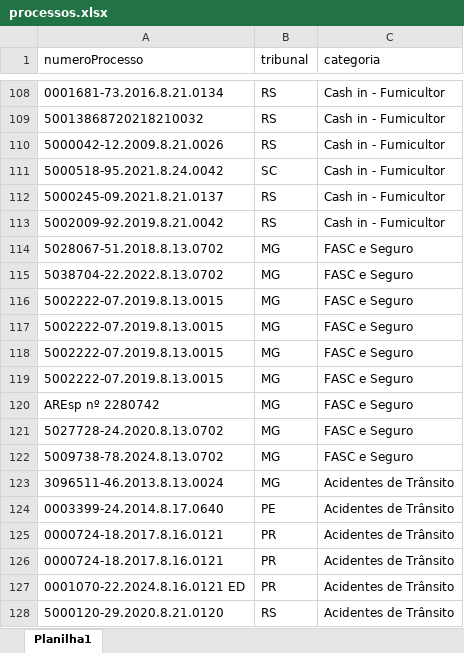
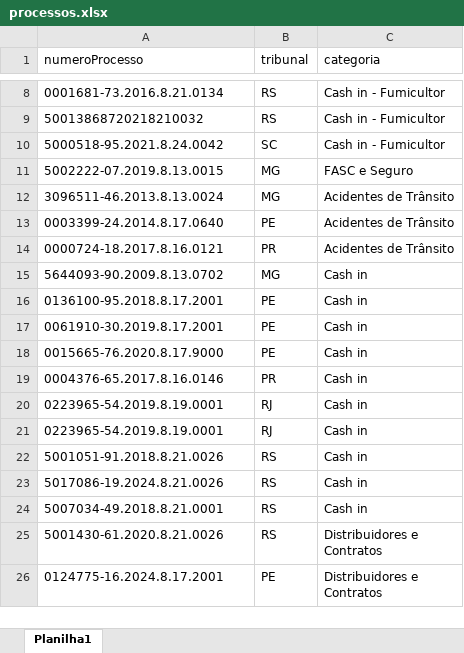
Before and after one commit to lauragross/jusconsult-api, an Excel workbook: processos.xlsx, sheet Planilha1, drawn as a sheet; only a part is shown, gaps mark what is left out; the shorter side is filled out with more unchanged rows; values as stored, in another font and other column widths than the file's, no borders; the diff covers the shown part only; the diff names each change by its address in the sheet, - before the commit and + after, or states it on an @@ line.

```diff
--- a/processos.xlsx (sheet Planilha1)
+++ b/processos.xlsx (sheet Planilha1)
-row 110: 5000042-12.2009.8.21.0026 | RS | Cash in - Fumicultor
-row 112: 5000245-09.2021.8.21.0137 | RS | Cash in - Fumicultor
-row 113: 5002009-92.2019.8.21.0042 | RS | Cash in - Fumicultor
-row 114: 5028067-51.2018.8.13.0702 | MG | FASC e Seguro
-row 115: 5038704-22.2022.8.13.0702 | MG | FASC e Seguro
-row 117: 5002222-07.2019.8.13.0015 | MG | FASC e Seguro
-row 118: 5002222-07.2019.8.13.0015 | MG | FASC e Seguro
-row 119: 5002222-07.2019.8.13.0015 | MG | FASC e Seguro
-row 120: AREsp nº 2280742 | MG | FASC e Seguro
-row 121: 5027728-24.2020.8.13.0702 | MG | FASC e Seguro
-row 122: 5009738-78.2024.8.13.0702 | MG | FASC e Seguro
-row 126: 0000724-18.2017.8.16.0121 | PR | Acidentes de Trânsito
-row 127: 0001070-22.2024.8.16.0121 ED | PR | Acidentes de Trânsito
-row 128: 5000120-29.2020.8.21.0120 | RS | Acidentes de Trânsito
```
Also changed, not shown: 140 removed rows elsewhere in this sheet, 2 other files.
